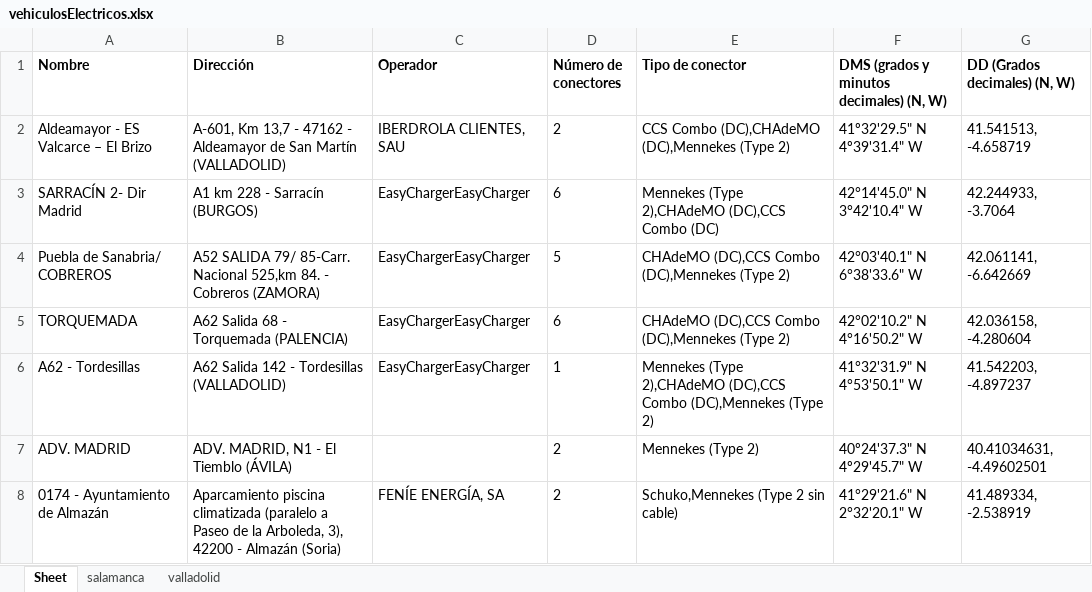
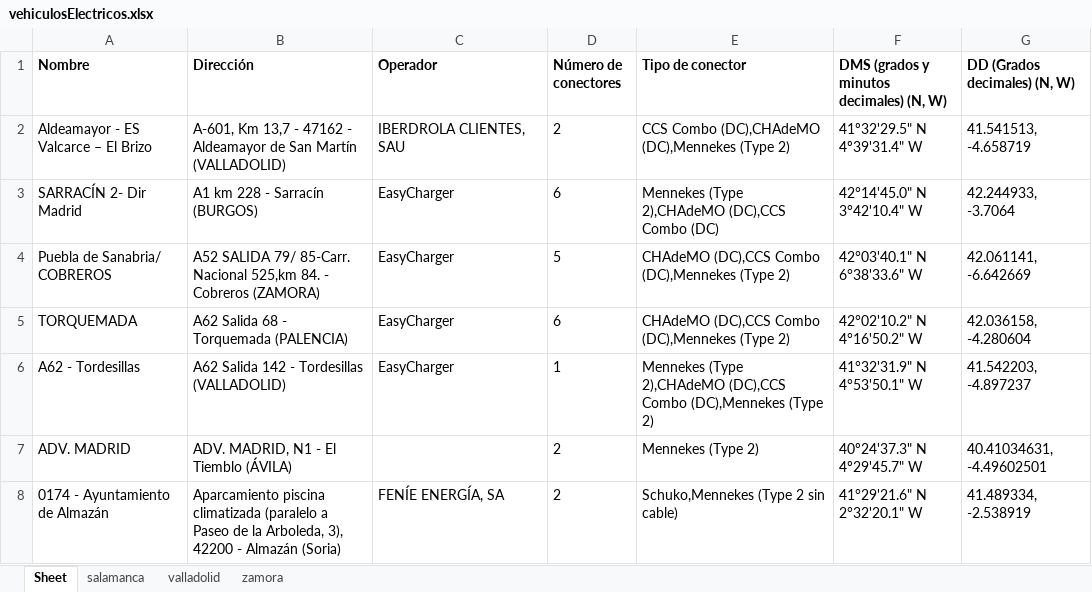
Before and after one commit to magomezl/DAM2A_25-26, an Excel workbook: eclipse-workspace/proyectoMavenDAM2A25_26/src/main/resources/ejercicios_Excel_POI/vehiculosElectricos.xlsx, sheet Sheet, drawn as a sheet; only a part is shown; values as stored, in another font and other column widths than the file's, no borders; the diff covers the shown part only; the diff names each change by its address in the sheet, - before the commit and + after, or states it on an @@ line.

```diff
--- a/eclipse-workspace/proyectoMavenDAM2A25_26/src/main/resources/ejercicios_Excel_POI/vehiculosElectricos.xlsx (sheet Sheet)
+++ b/eclipse-workspace/proyectoMavenDAM2A25_26/src/main/resources/ejercicios_Excel_POI/vehiculosElectricos.xlsx (sheet Sheet)
+sheet tab: zamora
-C3:C6 (Operador): EasyChargerEasyCharger
+C3:C6 (Operador): EasyCharger
```
Also changed, not shown: 17 edited cells elsewhere in this sheet, eclipse-workspace/proyectoMavenDAM2A25_26/target/classes/ejercicios_Excel_POI/vehiculosElectricos.xlsx, 15 other files.
